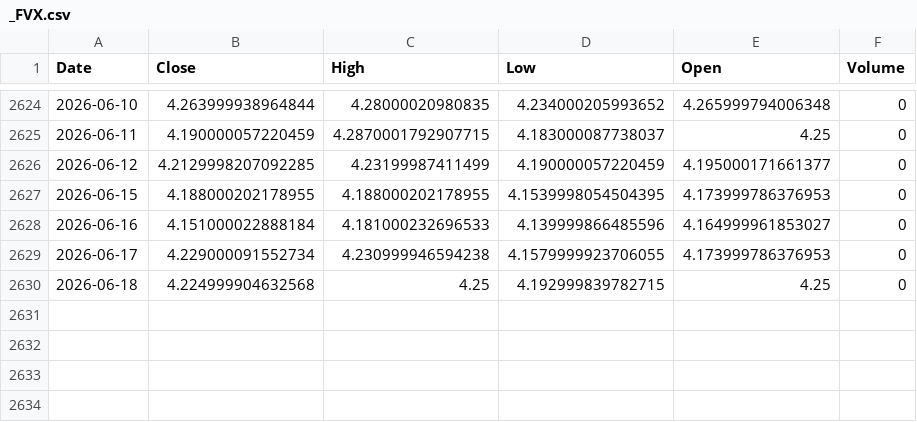
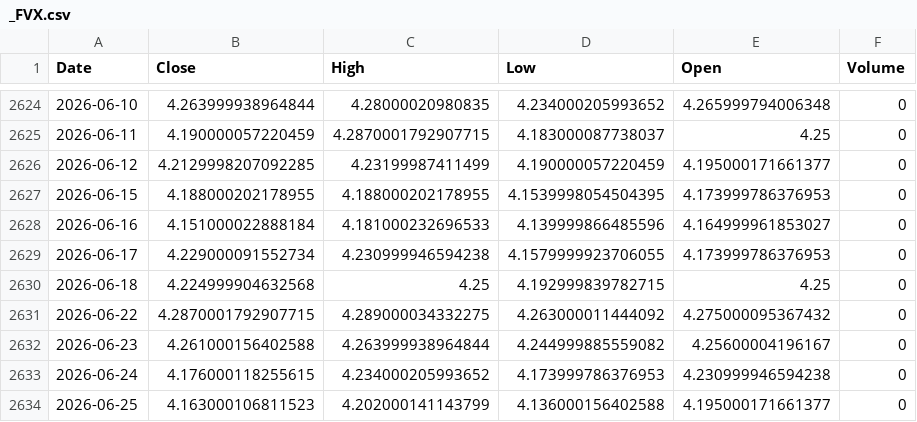
Before and after one commit to bravforcode/graxia-os, a CSV file: graxia/packages/quant_os/data/market_data/yfinance/_FVX.csv, drawn as a sheet; only a part is shown, gaps mark what is left out; the diff names each change by its address in the sheet, - before the commit and + after, or states it on an @@ line.

```diff
--- a/graxia/packages/quant_os/data/market_data/yfinance/_FVX.csv
+++ b/graxia/packages/quant_os/data/market_data/yfinance/_FVX.csv
+row 2631: 2026-06-22 | 4.2870001792907715 | 4.289000034332275 | 4.263000011444092 | 4.275000095367432 | 0
+row 2632: 2026-06-23 | 4.261000156402588 | 4.263999938964844 | 4.244999885559082 | 4.25600004196167 | 0
+row 2633: 2026-06-24 | 4.176000118255615 | 4.234000205993652 | 4.173999786376953 | 4.230999946594238 | 0
+row 2634: 2026-06-25 | 4.163000106811523 | 4.202000141143799 | 4.136000156402588 | 4.195000171661377 | 0
```
Also changed, not shown: graxia/packages/quant_os/data/market_data/fred/BAMLH0A0HYM2.csv, graxia/packages/quant_os/data/market_data/fred/BAMLH0A1HYBB.csv, 54 other files.
